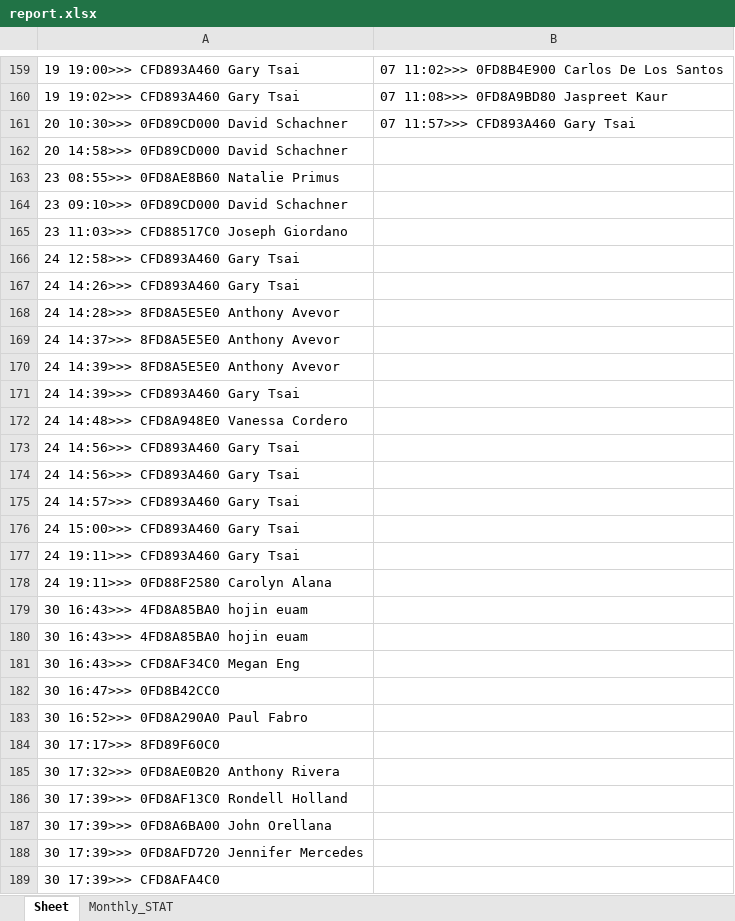
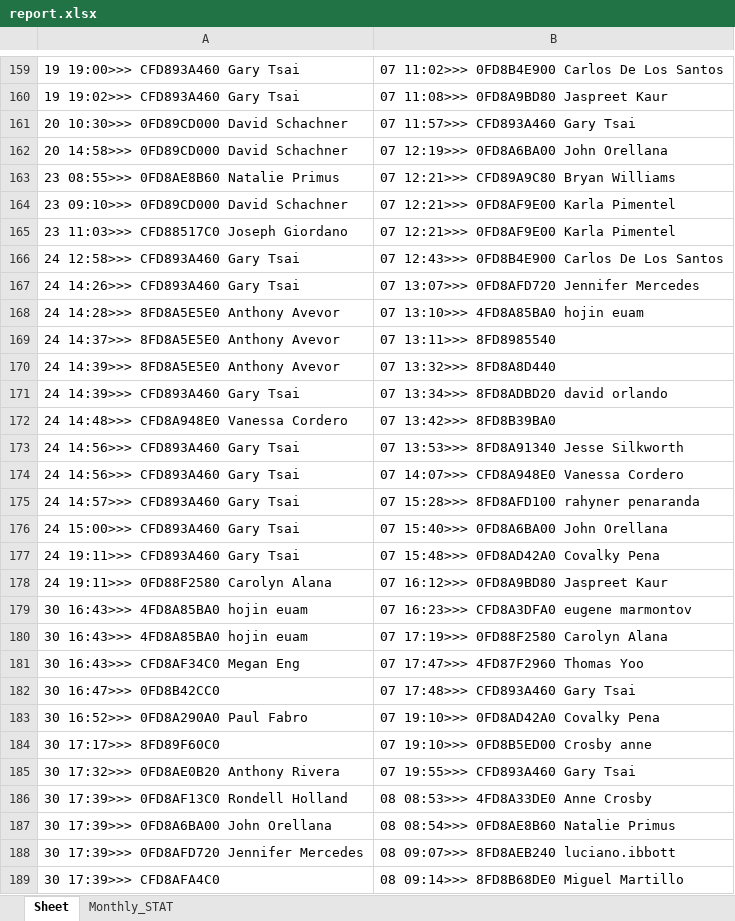
Before and after one commit to learnForMe/summer_project, an Excel workbook: report.xlsx, sheet Sheet, drawn as a sheet; only a part is shown, gaps mark what is left out; values as stored, in another font and other column widths than the file's, no borders; the diff covers the shown part only; the diff names each change by its address in the sheet, - before the commit and + after, or states it on an @@ line.

```diff
--- a/report.xlsx (sheet Sheet)
+++ b/report.xlsx (sheet Sheet)
-B162: (empty)
+B162: 07 12:19>>> 0FD8A6BA00 John Orellana
-B163: (empty)
+B163: 07 12:21>>> CFD89A9C80 Bryan Williams
-B164:B165: (empty)
+B164:B165: 07 12:21>>> 0FD8AF9E00 Karla Pimentel
-B166: (empty)
+B166: 07 12:43>>> 0FD8B4E900 Carlos De Los Santos
-B167: (empty)
+B167: 07 13:07>>> 0FD8AFD720 Jennifer Mercedes
-B168: (empty)
+B168: 07 13:10>>> 4FD8A85BA0 hojin euam
-B169: (empty)
+B169: 07 13:11>>> 8FD8985540
-B170: (empty)
+B170: 07 13:32>>> 8FD8A8D440
-B171: (empty)
+B171: 07 13:34>>> 8FD8ADBD20 david orlando
-B172: (empty)
+B172: 07 13:42>>> 8FD8B39BA0
-B173: (empty)
+B173: 07 13:53>>> 8FD8A91340 Jesse Silkworth
-B174: (empty)
+B174: 07 14:07>>> CFD8A948E0 Vanessa Cordero
-B175: (empty)
+B175: 07 15:28>>> 8FD8AFD100 rahyner penaranda
-B176: (empty)
+B176: 07 15:40>>> 0FD8A6BA00 John Orellana
-B177: (empty)
+B177: 07 15:48>>> 0FD8AD42A0 Covalky Pena
-B178: (empty)
+B178: 07 16:12>>> 0FD8A9BD80 Jaspreet Kaur
-B179: (empty)
+B179: 07 16:23>>> CFD8A3DFA0 eugene marmontov
-B180: (empty)
+B180: 07 17:19>>> 0FD88F2580 Carolyn Alana
-B181: (empty)
+B181: 07 17:47>>> 4FD87F2960 Thomas Yoo
-B182: (empty)
+B182: 07 17:48>>> CFD893A460 Gary Tsai
-B183: (empty)
+B183: 07 19:10>>> 0FD8AD42A0 Covalky Pena
-B184: (empty)
+B184: 07 19:10>>> 0FD8B5ED00 Crosby anne
-B185: (empty)
+B185: 07 19:55>>> CFD893A460 Gary Tsai
-B186: (empty)
+B186: 08 08:53>>> 4FD8A33DE0 Anne Crosby
-B187: (empty)
+B187: 08 08:54>>> 0FD8AE8B60 Natalie Primus
-B188: (empty)
+B188: 08 09:07>>> 8FD8AEB240 luciano.ibbott
-B189: (empty)
+B189: 08 09:14>>> 8FD8B68DE0 Miguel Martillo
```
Also changed, not shown: 48 edited cells elsewhere in this sheet, clocking.xlsx, 10 other files.
